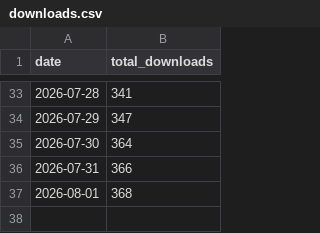
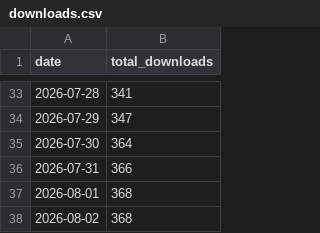
Before and after one commit to acs-soft/saga-bulk-reporter, a CSV file: metrics/downloads.csv, drawn as a sheet; only a part is shown, gaps mark what is left out.

```diff
--- a/metrics/downloads.csv
+++ b/metrics/downloads.csv
@@ -37 +37,2 @@ date,total_downloads
 2026-08-01,368
+2026-08-02,368
```
Also changed, not shown: 3 other files.
